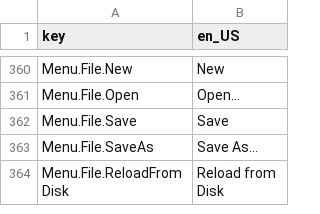
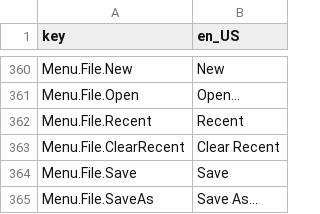
Before and after one commit to Yasu3D/SaturnEdit, a CSV file: SaturnEdit/Assets/Locales/locales.csv, drawn as a sheet; only a part is shown, gaps mark what is left out; the shorter side is filled out with more unchanged rows.

Commit message:
add "recent" to file menu, fix new chart being unsaved

```diff
--- a/SaturnEdit/Assets/Locales/locales.csv
+++ b/SaturnEdit/Assets/Locales/locales.csv
@@ -361,2 +361,4 @@ Menu.File.New,New
 Menu.File.Open,Open...
+Menu.File.Recent,Recent
+Menu.File.ClearRecent,Clear Recent
 Menu.File.Save,Save
```
Also changed, not shown: 5 other files.
